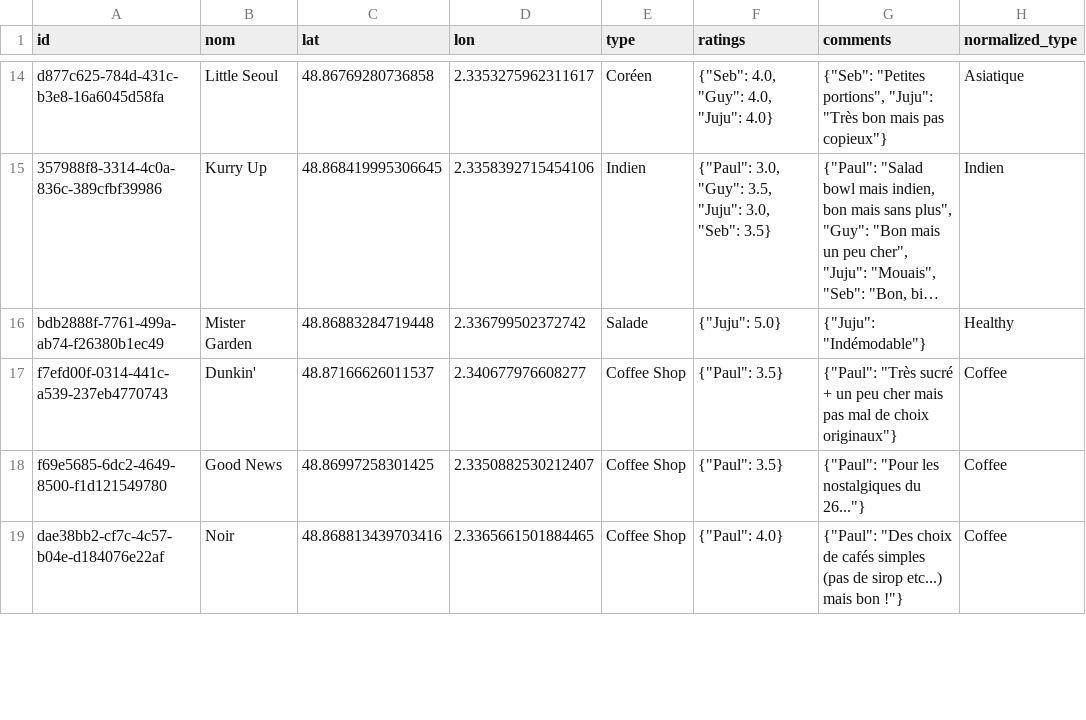
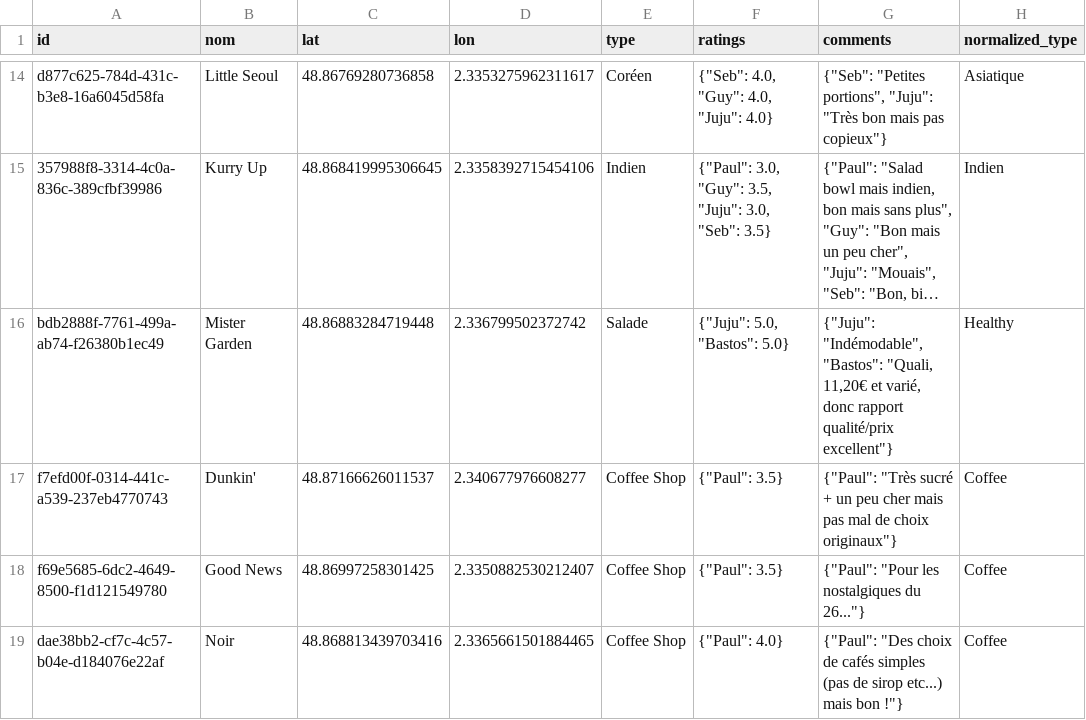
Before and after one commit to Xuoner/cartedejeuners, a CSV file: restaurants.csv, drawn as a sheet; only a part is shown, gaps mark what is left out; long unchanged cells end in …; the diff names each change by its address in the sheet, - before the commit and + after, or states it on an @@ line.

Commit message:
Note/commentaire ajouté pour Mister Garden

```diff
--- a/restaurants.csv
+++ b/restaurants.csv
-F16 (ratings): {"Juju": 5.0}
+F16 (ratings): {"Juju": 5.0, "Bastos": 5.0}
-G16 (comments): {"Juju": "Indémodable"}
+G16 (comments): {"Juju": "Indémodable", "Bastos": "Quali, 11,20€ et varié, donc rapport qualité/prix excellent"}
```
